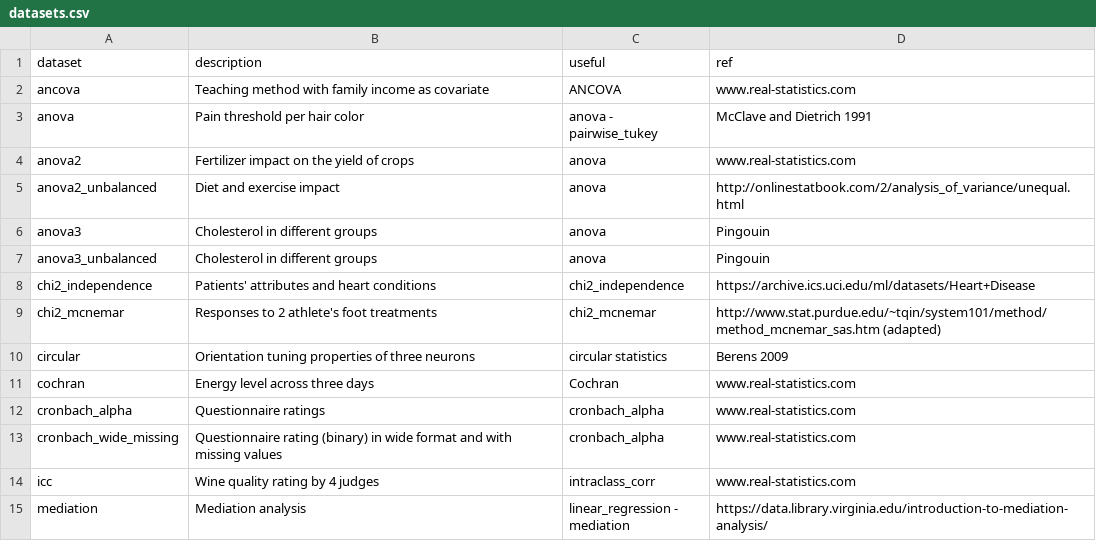
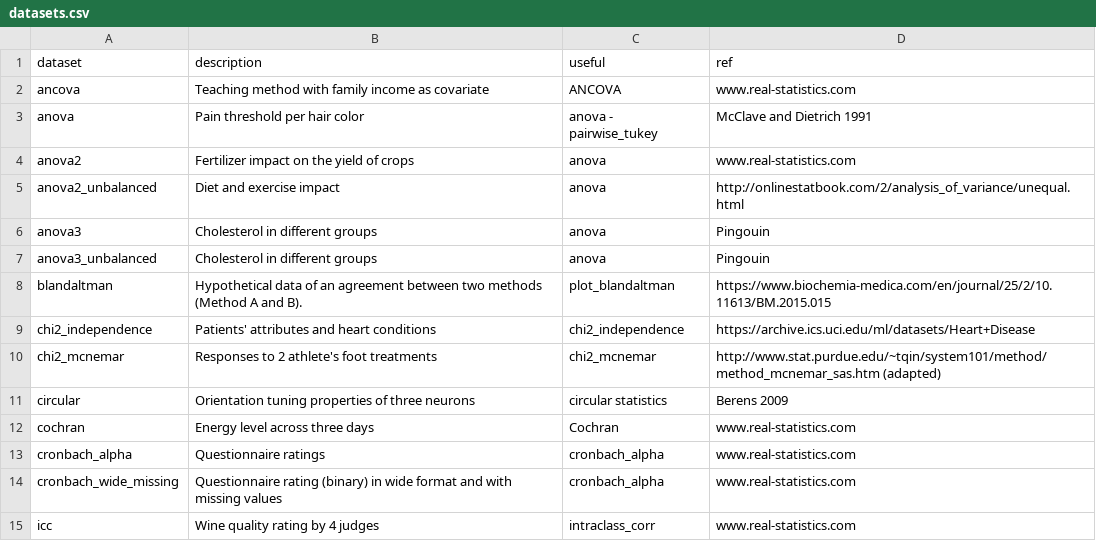
Before and after one commit to raphaelvallat/pingouin, a CSV file: pingouin/datasets/datasets.csv, drawn as a sheet; only a part is shown; the shorter side is filled out with more unchanged rows.

Commit message:
Initial refactoring of plot bland altman + added dataset

```diff
--- a/pingouin/datasets/datasets.csv
+++ b/pingouin/datasets/datasets.csv
@@ -7,2 +7,3 @@ anova3,Cholesterol in different groups,anova,Pingouin
 anova3_unbalanced,Cholesterol in different groups,anova,Pingouin
+blandaltman,Hypothetical data of an agreement between two methods (Method A and B). ,plot_blandaltman,https://www.biochemia-medica.com/en/journal/25/2/10.11613/BM.2015.015
 chi2_independence,Patients' attributes and heart conditions,chi2_independence,https://archive.ics.uci.edu/ml/datasets/Heart+Disease
```
Also changed, not shown: 6 other files.
